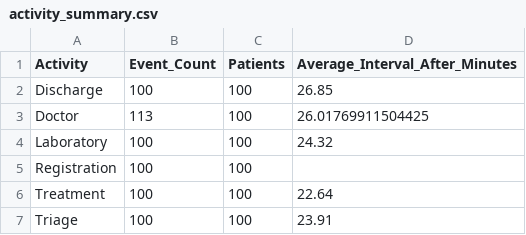
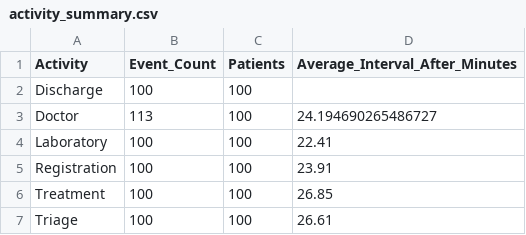
Before and after one commit to mounikachinthati/CareFlow-Clinical-Pathway-Process-Mining, a CSV file: outputs/activity_summary.csv, drawn as a sheet.

```diff
--- a/outputs/activity_summary.csv
+++ b/outputs/activity_summary.csv
@@ -1,7 +1,7 @@
 Activity,Event_Count,Patients,Average_Interval_After_Minutes
-Discharge,100,100,26.85
-Doctor,113,100,26.01769911504425
-Laboratory,100,100,24.32
-Registration,100,100,
-Treatment,100,100,22.64
-Triage,100,100,23.91
+Discharge,100,100,
+Doctor,113,100,24.194690265486727
+Laboratory,100,100,22.41
+Registration,100,100,23.91
+Treatment,100,100,26.85
+Triage,100,100,26.61
```
Also changed, not shown: outputs/repeated_activities.csv, 6 other files.
